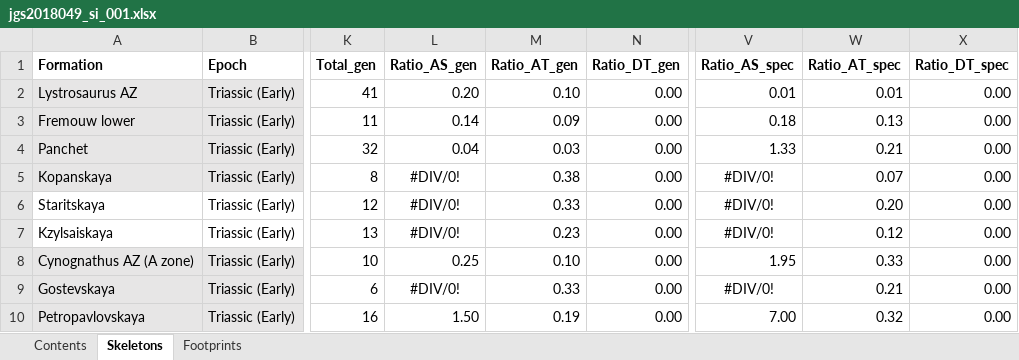
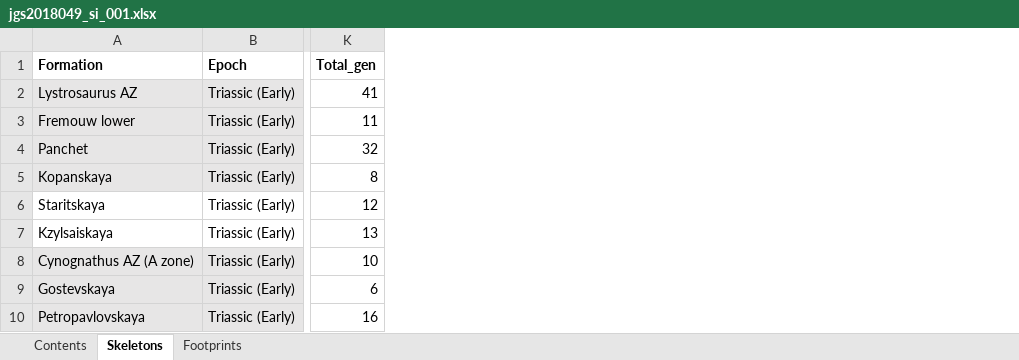
Before and after one commit to MichielNoback/datasets, an Excel workbook: dinos/jgs2018049_si_001.xlsx, sheet Skeletons, drawn as a sheet; only a part is shown, gaps mark what is left out; values as stored, in another font and other column widths than the file's, no borders; the diff names each change by its address in the sheet, - before the commit and + after, or states it on an @@ line.

```diff
--- a/dinos/jgs2018049_si_001.xlsx (sheet Skeletons)
+++ b/dinos/jgs2018049_si_001.xlsx (sheet Skeletons)
-column L (Ratio_AS_gen), rows 2-10: 0.20 | 0.14 | 0.04 | #DIV/0! | #DIV/0! | #DIV/0! | 0.25 | #DIV/0! | 1.50
-column M (Ratio_AT_gen), rows 2-10: 0.10 | 0.09 | 0.03 | 0.38 | 0.33 | 0.23 | 0.10 | 0.33 | 0.19
-column N (Ratio_DT_gen), rows 2-10: all 0.00
-column V (Ratio_AS_spec), rows 2-10: 0.01 | 0.18 | 1.33 | #DIV/0! | #DIV/0! | #DIV/0! | 1.95 | #DIV/0! | 7.00
-column W (Ratio_AT_spec), rows 2-10: 0.01 | 0.13 | 0.21 | 0.07 | 0.20 | 0.12 | 0.33 | 0.21 | 0.32
-column X (Ratio_DT_spec), rows 2-10: all 0.00
```
Also changed, not shown: sheet Footprints, sheet Contents, formulas that keep their value, 34 other files.
